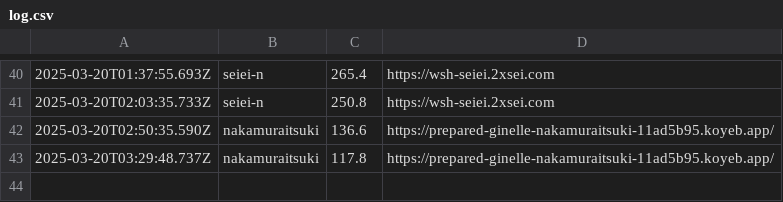
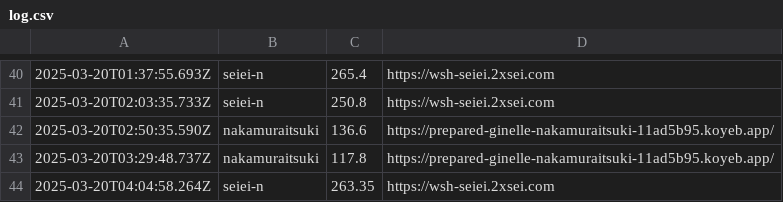
Before and after one commit to saitamau-maximum/web-speed-hackathon-2024-scoring-tool-for-2025, a CSV file: log.csv, drawn as a sheet; only a part is shown, gaps mark what is left out.

```diff
--- a/log.csv
+++ b/log.csv
@@ -43 +43,2 @@
 2025-03-20T03:29:48.737Z,nakamuraitsuki,117.8,https://prepared-ginelle-nakamuraitsuki-11ad5b95.koyeb.app/
+2025-03-20T04:04:58.264Z,seiei-n,263.35,https://wsh-seiei.2xsei.com
```
Also changed, not shown: score.csv, 1 other file.
